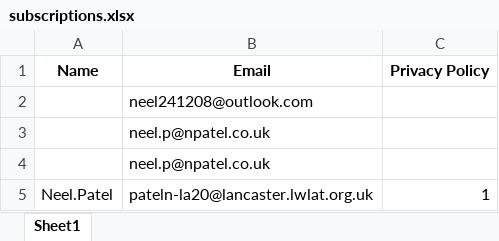
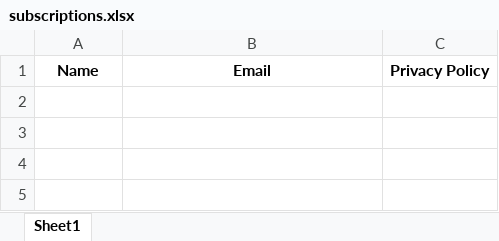
Before and after one commit to neel2412/pichub.npatel, an Excel workbook: Newsletter/subscriptions.xlsx, sheet Sheet1, drawn as a sheet; values as stored, in another font and other column widths than the file's, no borders; the diff names each change by its address in the sheet, - before the commit and + after, or states it on an @@ line.

```diff
--- a/Newsletter/subscriptions.xlsx (sheet Sheet1)
+++ b/Newsletter/subscriptions.xlsx (sheet Sheet1)
-row 2:  | neel241208@outlook.com
-row 3:  | neel.p@npatel.co.uk
-row 4:  | neel.p@npatel.co.uk
-row 5: Neel.Patel | pateln-la20@lancaster.lwlat.org.uk | 1
```
Also changed, not shown: 1 other file.
